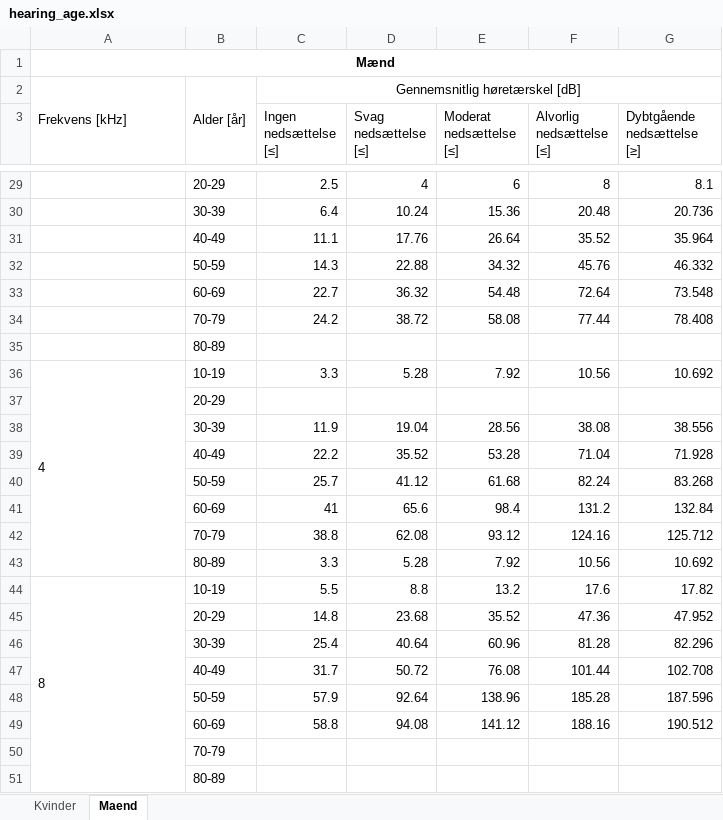
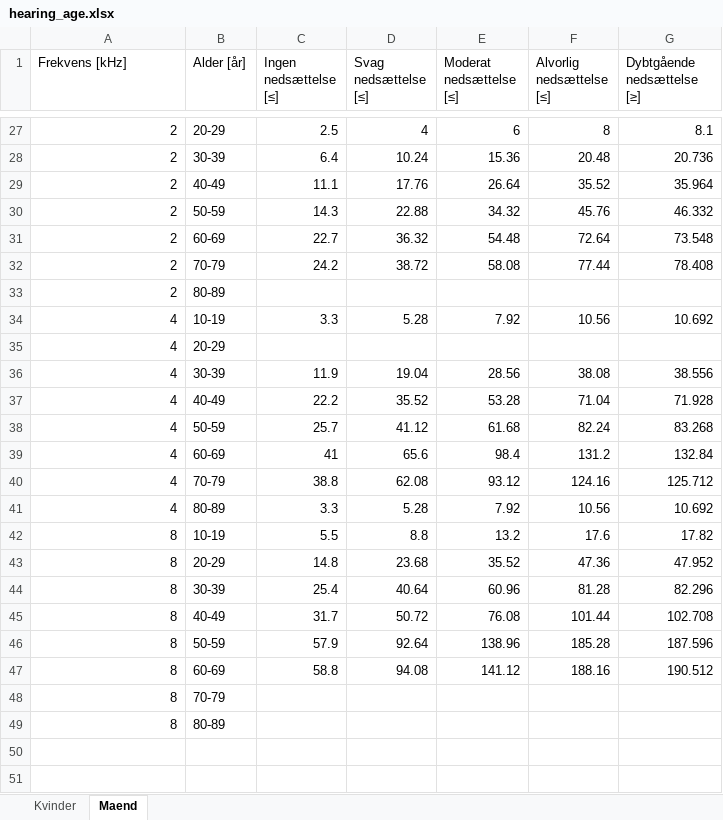
Before and after one commit to magborresen/p1_project, an Excel workbook: Result/hearing_age.xlsx, sheet Maend, drawn as a sheet; only a part is shown, gaps mark what is left out; values as stored, in another font and other column widths than the file's, no borders; removed rows and columns are numbered as before the commit, all else as after; the diff covers the shown part only; the diff names each change by its address in the sheet, - before the commit and + after, or states it on an @@ line.

```diff
--- a/Result/hearing_age.xlsx (sheet Maend)
+++ b/Result/hearing_age.xlsx (sheet Maend)
-row 1: Mænd
-row 2: Frekvens [kHz] | Alder [år] | Gennemsnitlig høretærskel [dB]
-A1: (empty)
+A1: Frekvens [kHz]
-B1: (empty)
+B1: Alder [år]
-A27:A33 (Frekvens [kHz]): (empty)
+A27:A33 (Frekvens [kHz]): 2
-A34 alignment: left
+A34 alignment: right
-A36:A43 merged
-A35:A41 (Frekvens [kHz]): (empty)
+A35:A41 (Frekvens [kHz]): 4
-A42 alignment: left
+A42 alignment: right
-A44:A51 merged
-A43:A49 (Frekvens [kHz]): (empty)
+A43:A49 (Frekvens [kHz]): 8
```
Also changed, not shown: 21 edited cells, cell formats and merged cells elsewhere in this sheet, sheet Kvinder, formulas that keep their value, 1 other file.
